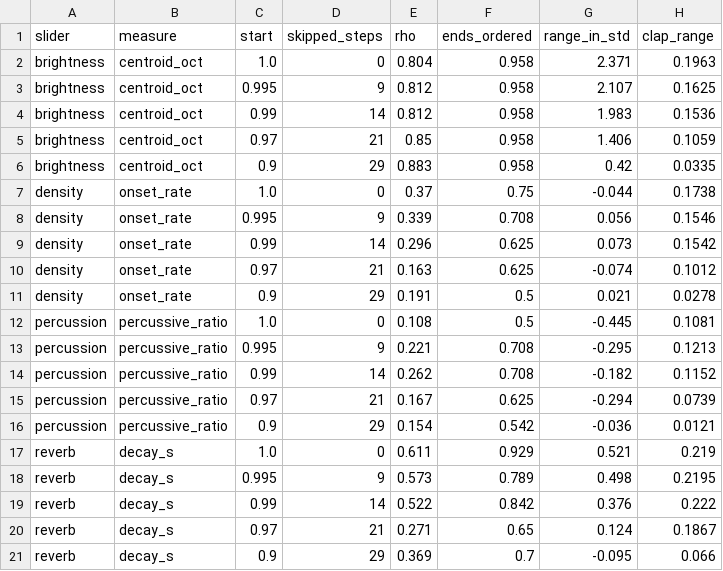
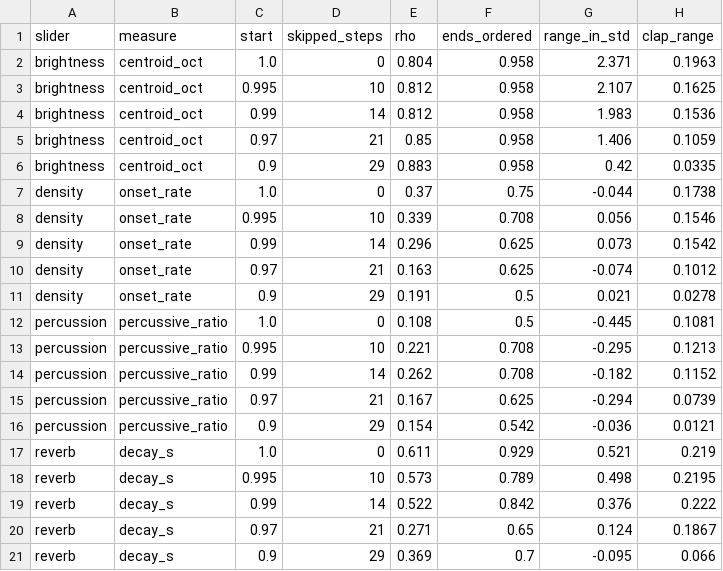
Before and after one commit to takakhoo/audio-diffusion-control, a CSV file: results/gating/summary.csv, drawn as a sheet; only a part is shown; the diff names each change by its address in the sheet, - before the commit and + after, or states it on an @@ line.

Commit message:
README in full: headline table, how it works, and the results so far step by step

```diff
--- a/results/gating/summary.csv
+++ b/results/gating/summary.csv
-D3 (skipped_steps): 9
+D3 (skipped_steps): 10
-D8 (skipped_steps): 9
+D8 (skipped_steps): 10
-D13 (skipped_steps): 9
+D13 (skipped_steps): 10
-D18 (skipped_steps): 9
+D18 (skipped_steps): 10
```
Also changed, not shown: 1 other file.
